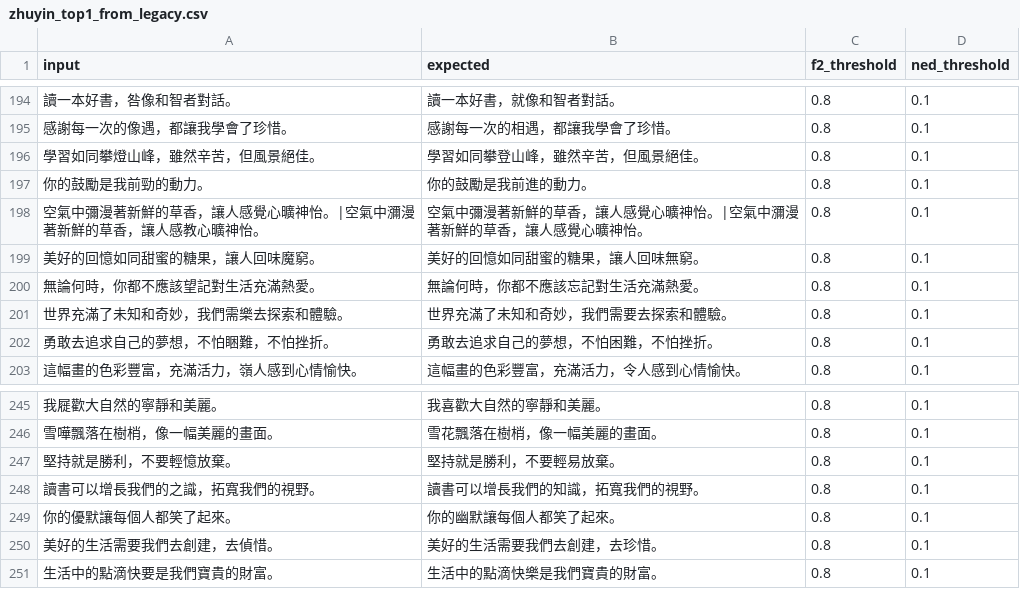
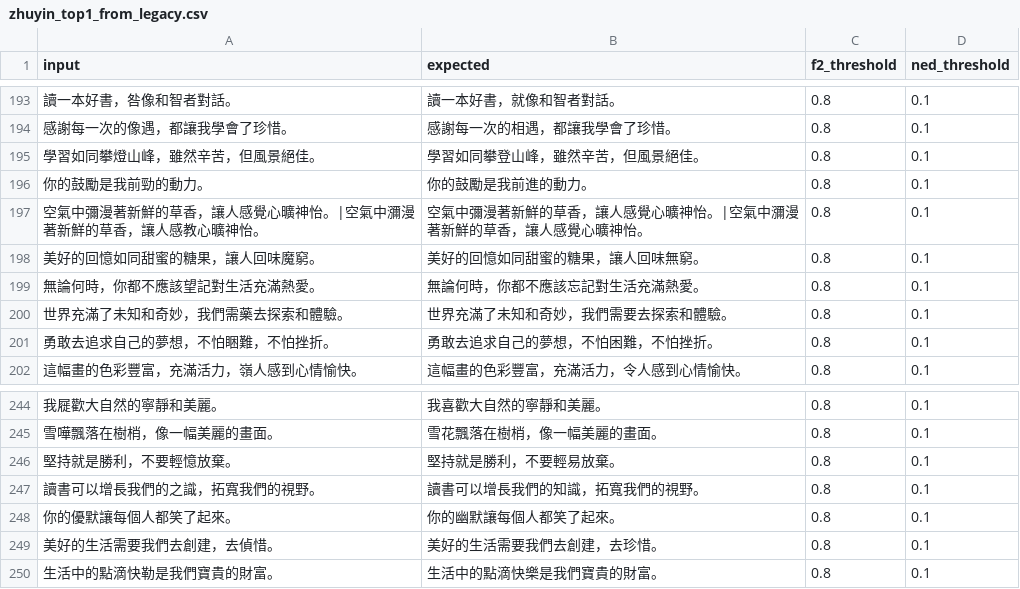
Before and after one commit to coseeing/WordBridge, a CSV file: workspace/evals/datasets/zhuyin_top1_from_legacy.csv, drawn as a sheet; only a part is shown, gaps mark what is left out; the diff covers the shown part only.

```diff
--- a/workspace/evals/datasets/zhuyin_top1_from_legacy.csv
+++ b/workspace/evals/datasets/zhuyin_top1_from_legacy.csv
@@ -200,3 +199,3 @@ input,expected,f2_threshold,ned_threshold
 無論何時，你都不應該望記對生活充滿熱愛。,無論何時，你都不應該忘記對生活充滿熱愛。,0.8,0.1
-世界充滿了未知和奇妙，我們需樂去探索和體驗。,世界充滿了未知和奇妙，我們需要去探索和體驗。,0.8,0.1
+世界充滿了未知和奇妙，我們需藥去探索和體驗。,世界充滿了未知和奇妙，我們需要去探索和體驗。,0.8,0.1
 勇敢去追求自己的夢想，不怕睏難，不怕挫折。,勇敢去追求自己的夢想，不怕困難，不怕挫折。,0.8,0.1
@@ -250,2 +249,2 @@ input,expected,f2_threshold,ned_threshold
 美好的生活需要我們去創建，去偵惜。,美好的生活需要我們去創建，去珍惜。,0.8,0.1
-生活中的點滴快要是我們寶貴的財富。,生活中的點滴快樂是我們寶貴的財富。,0.8,0.1
+生活中的點滴快勒是我們寶貴的財富。,生活中的點滴快樂是我們寶貴的財富。,0.8,0.1
```
Also changed, not shown: 1 removed row and 5 edited cells elsewhere in this file, workspace/evals/datasets/zhuyin_three_error_seed0.csv, workspace/evals/datasets/zhuyin_two_error_seed0.csv.
